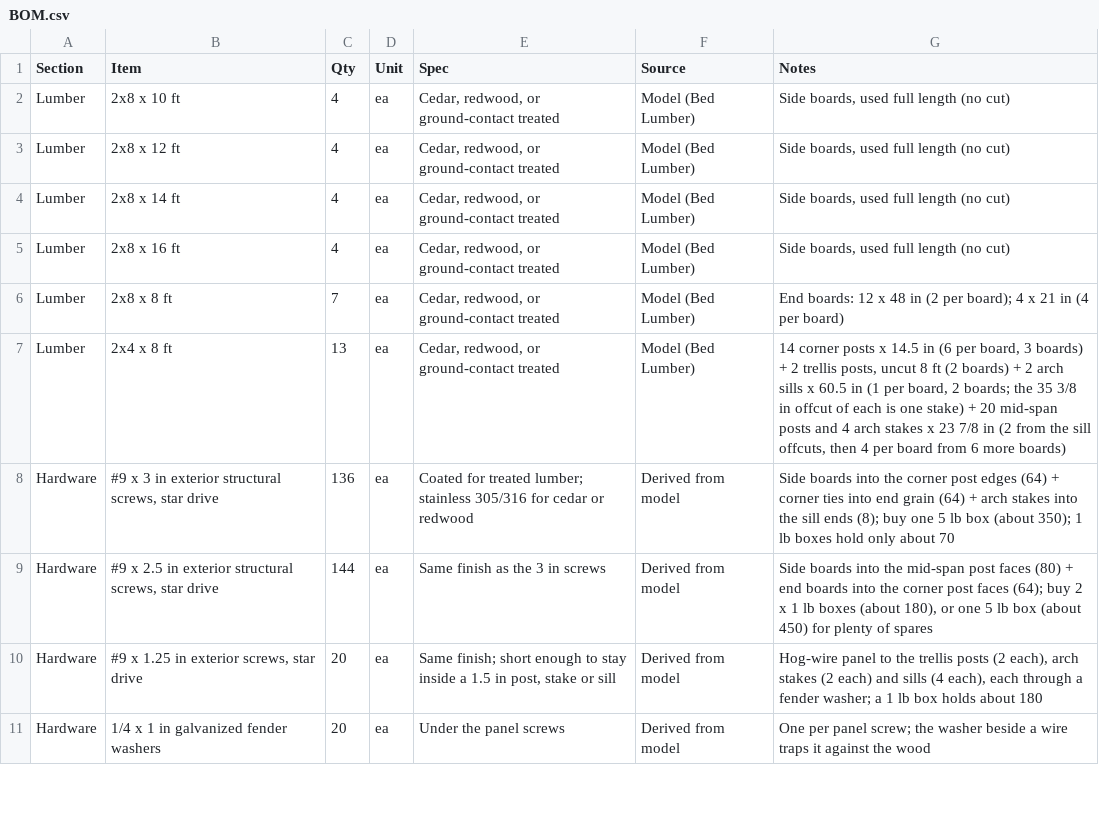
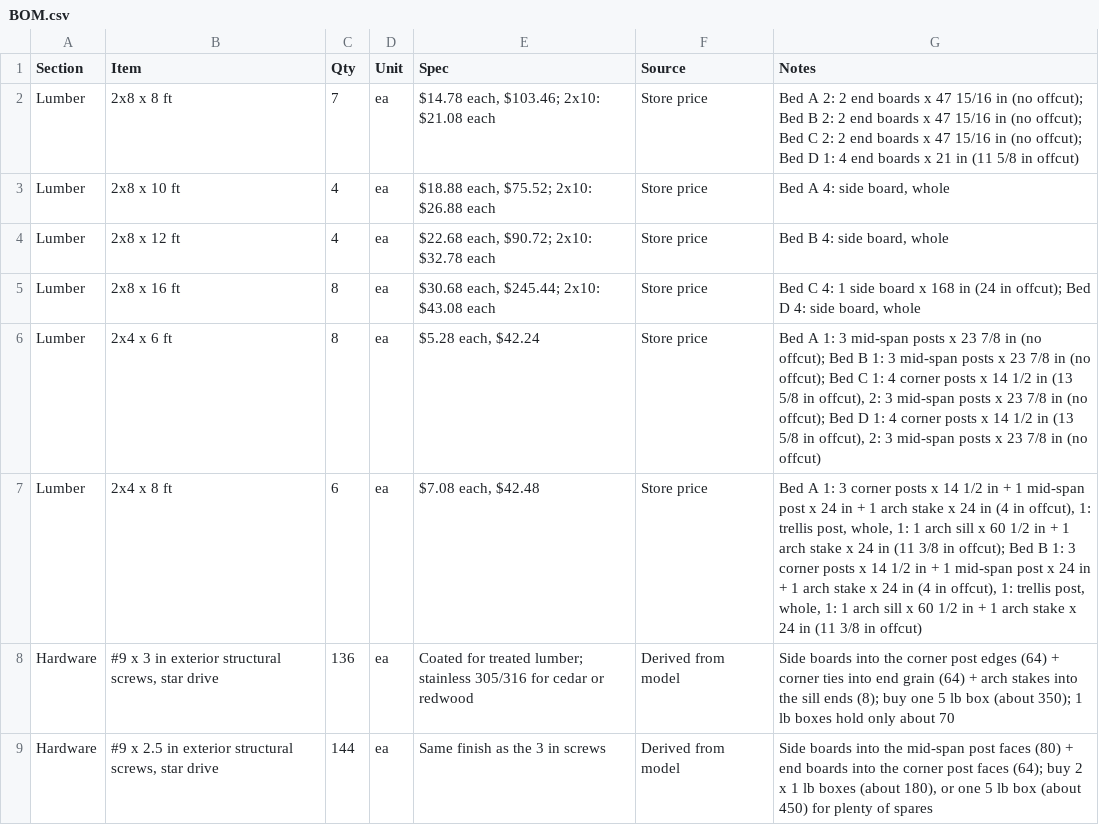
Before and after one commit to decoher3nce/raised-bed-design, a CSV file: BOM.csv, drawn as a sheet; only a part is shown; the shorter side is filled out with more unchanged rows.

```diff
--- a/BOM.csv
+++ b/BOM.csv
@@ -1,8 +1,8 @@
 Section,Item,Qty,Unit,Spec,Source,Notes
-Lumber,2x8 x 10 ft,4,ea,"Cedar, redwood, or ground-contact treated",Model (Bed Lumber),"Side boards, used full length (no cut)"
-Lumber,2x8 x 12 ft,4,ea,"Cedar, redwood, or ground-contact treated",Model (Bed Lumber),"Side boards, used full length (no cut)"
-Lumber,2x8 x 14 ft,4,ea,"Cedar, redwood, or ground-contact treated",Model (Bed Lumber),"Side boards, used full length (no cut)"
-Lumber,2x8 x 16 ft,4,ea,"Cedar, redwood, or ground-contact treated",Model (Bed Lumber),"Side boards, used full length (no cut)"
-Lumber,2x8 x 8 ft,7,ea,"Cedar, redwood, or ground-contact treated",Model (Bed Lumber),End boards: 12 x 48 in (2 per board); 4 x 21 in (4 per board)
-Lumber,2x4 x 8 ft,13,ea,"Cedar, redwood, or ground-contact treated",Model (Bed Lumber),"14 corner posts x 14.5 in (6 per board, 3 boards) + 2 trellis posts, uncut 8 ft (2 boards) + 2 arch sills x 60.5 in (1 per board, 2 boards; the 35 3/8 in offcut of each is one stake) + 20 mid-span posts and 4 arch stakes x 23 7/8 in (2 from the sill offcuts, then 4 per board from 6 more boards)"
+Lumber,2x8 x 8 ft,7,ea,"$14.78 each, $103.46; 2x10: $21.08 each",Store price,Bed A 2: 2 end boards x 47 15/16 in (no offcut); Bed B 2: 2 end boards x 47 15/16 in (no offcut); Bed C 2: 2 end boards x 47 15/16 in (no offcut); Bed D 1: 4 end boards x 21 in (11 5/8 in offcut)
+Lumber,2x8 x 10 ft,4,ea,"$18.88 each, $75.52; 2x10: $26.88 each",Store price,"Bed A 4: side board, whole"
+Lumber,2x8 x 12 ft,4,ea,"$22.68 each, $90.72; 2x10: $32.78 each",Store price,"Bed B 4: side board, whole"
+Lumber,2x8 x 16 ft,8,ea,"$30.68 each, $245.44; 2x10: $43.08 each",Store price,"Bed C 4: 1 side board x 168 in (24 in offcut); Bed D 4: side board, whole"
+Lumber,2x4 x 6 ft,8,ea,"$5.28 each, $42.24",Store price,"Bed A 1: 3 mid-span posts x 23 7/8 in (no offcut); Bed B 1: 3 mid-span posts x 23 7/8 in (no offcut); Bed C 1: 4 corner posts x 14 1/2 in (13 5/8 in offcut), 2: 3 mid-span posts x 23 7/8 in (no offcut); Bed D 1: 4 corner posts x 14 1/2 in (13 5/8 in offcut), 2: 3 mid-span posts x 23 7/8 in (no offcut)"
+Lumber,2x4 x 8 ft,6,ea,"$7.08 each, $42.48",Store price,"Bed A 1: 3 corner posts x 14 1/2 in + 1 mid-span post x 24 in + 1 arch stake x 24 in (4 in offcut), 1: trellis post, whole, 1: 1 arch sill x 60 1/2 in + 1 arch stake x 24 in (11 3/8 in offcut); Bed B 1: 3 corner posts x 14 1/2 in + 1 mid-span post x 24 in + 1 arch stake x 24 in (4 in offcut), 1: trellis post, whole, 1: 1 arch sill x 60 1/2 in + 1 arch stake x 24 in (11 3/8 in offcut)"
 Hardware,"#9 x 3 in exterior structural screws, star drive",136,ea,Coated for treated lumber; stainless 305/316 for cedar or redwood,Derived from model,Side boards into the corner post edges (64) + corner ties into end grain (64) + arch stakes into the sill ends (8); buy one 5 lb box (about 350); 1 lb boxes hold only about 70
```
Also changed, not shown: BOM-by-bed.csv, 6 other files.
